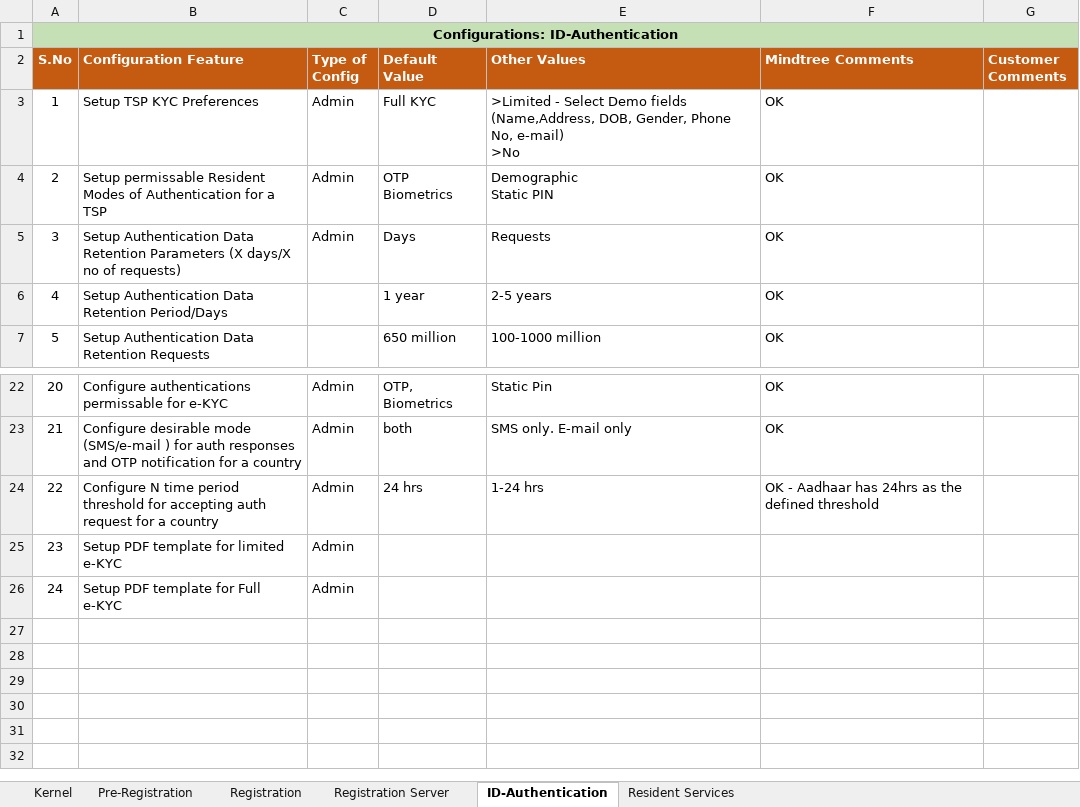
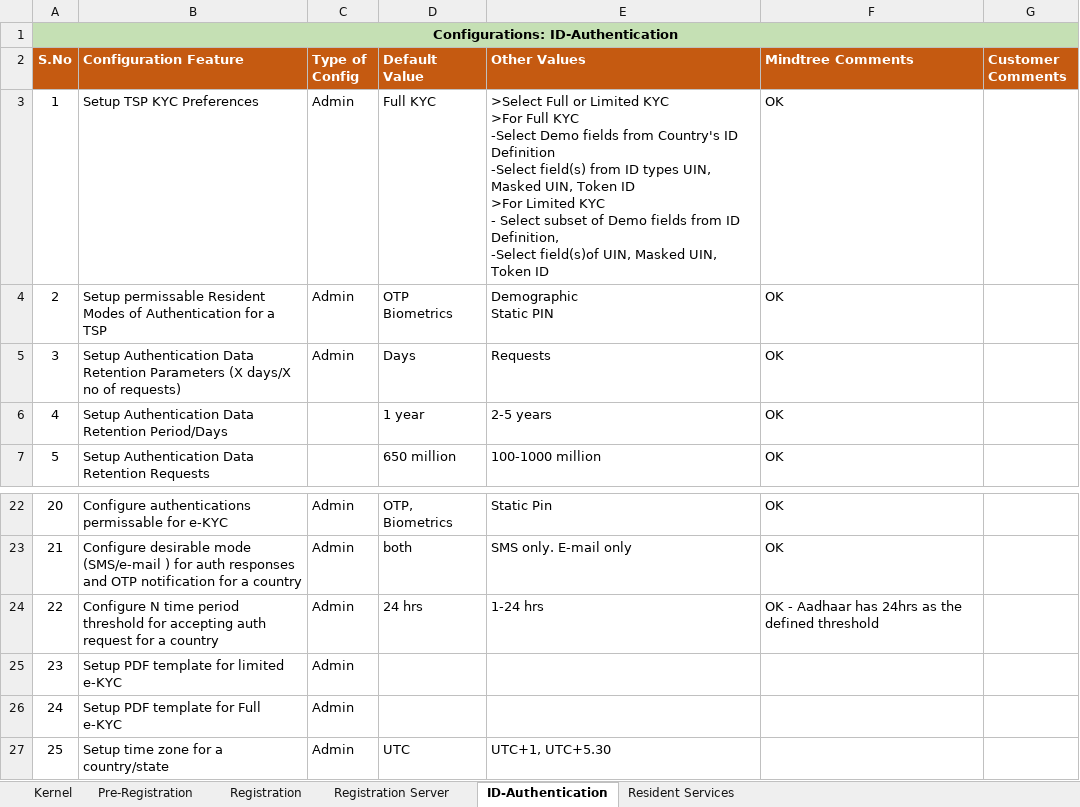
Before and after one commit to gsasikumar/mosip-platform, an Excel workbook: requirements/MOSIP_Configurations_Consolidated List_Updated_12Oct18_CV.xlsx, sheet ID-Authentication, drawn as a sheet; only a part is shown, gaps mark what is left out; values as stored, in another font and other column widths than the file's, no borders; ↵ is a line break in a cell; the diff names each change by its address in the sheet, - before the commit and + after, or states it on an @@ line.

Commit message:
Add files via upload

```diff
--- a/requirements/MOSIP_Configurations_Consolidated List_Updated_12Oct18_CV.xlsx (sheet ID-Authentication)
+++ b/requirements/MOSIP_Configurations_Consolidated List_Updated_12Oct18_CV.xlsx (sheet ID-Authentication)
-E3 (Other Values): >Limited - Select Demo fields (Name,Address, DOB, Gender, Phone No, e-mail) ↵ >No
+E3 (Other Values): >Select Full or Limited KYC ↵ >For Full KYC ↵ -Select Demo fields from Country's ID Definition ↵ -Select field(s) from ID types UIN, Masked UIN, Token ID ↵ >For Limited KYC ↵ - Select subset of Demo fields from ID Definition, ↵ -Select field(s)of UIN, Masked UIN, Token ID
+row 27: 25 | Setup time zone for a country/state | Admin | UTC | UTC+1, UTC+5.30
```
